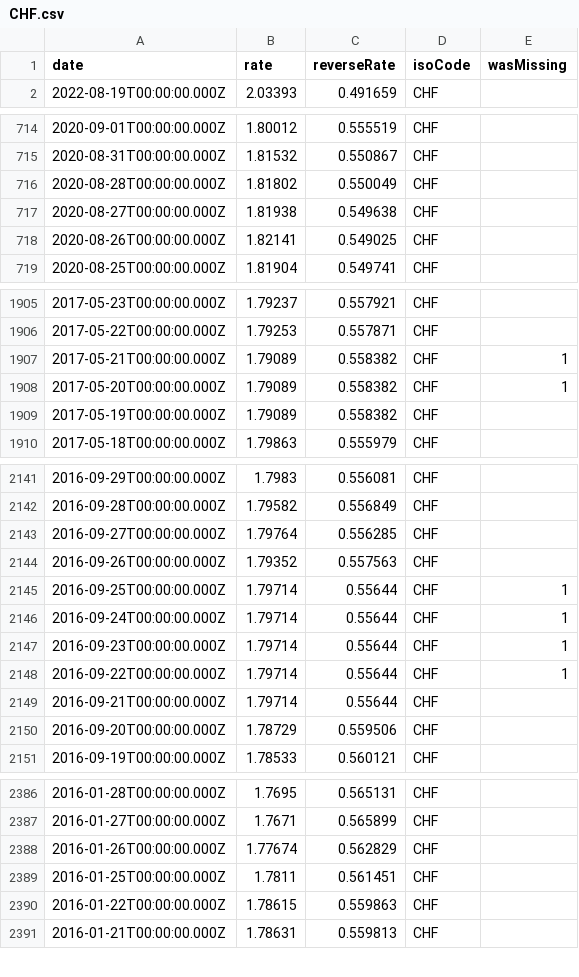
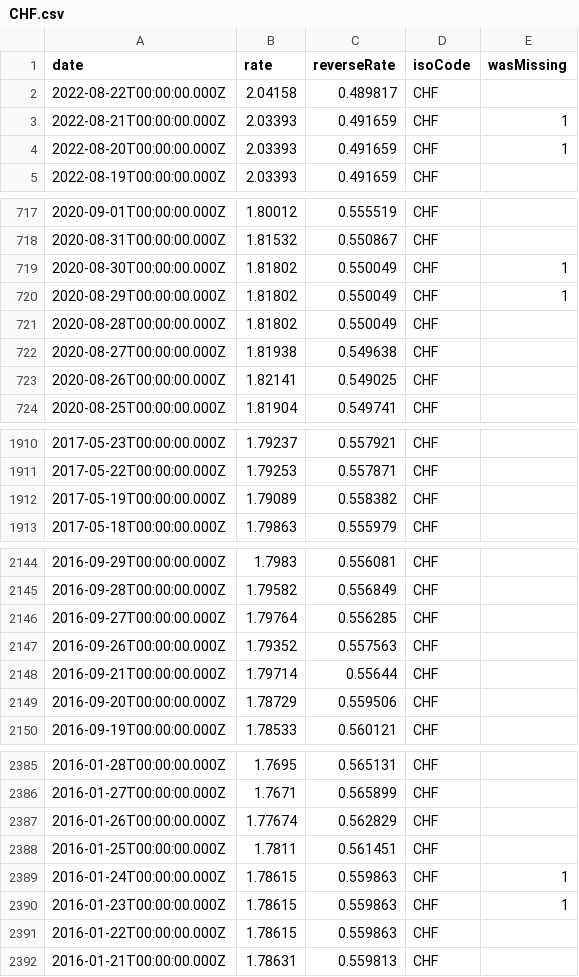
Before and after one commit to GeorgeSG/bnb-currency-exchange-rates, a CSV file: data/CHF.csv, drawn as a sheet; only a part is shown, gaps mark what is left out; removed rows and columns are numbered as before the commit, all else as after; the diff covers the shown part only; the diff names each change by its address in the sheet, - before the commit and + after, or states it on an @@ line.

```diff
--- a/data/CHF.csv
+++ b/data/CHF.csv
+row 2: 2022-08-22T00:00:00.000Z | 2.04158 | 0.489817 | CHF
+row 3: 2022-08-21T00:00:00.000Z | 2.03393 | 0.491659 | CHF | 1
+row 4: 2022-08-20T00:00:00.000Z | 2.03393 | 0.491659 | CHF | 1
+row 719: 2020-08-30T00:00:00.000Z | 1.81802 | 0.550049 | CHF | 1
+row 720: 2020-08-29T00:00:00.000Z | 1.81802 | 0.550049 | CHF | 1
-row 1907: 2017-05-21T00:00:00.000Z | 1.79089 | 0.558382 | CHF | 1
-row 1908: 2017-05-20T00:00:00.000Z | 1.79089 | 0.558382 | CHF | 1
-row 2145: 2016-09-25T00:00:00.000Z | 1.79714 | 0.55644 | CHF | 1
-row 2146: 2016-09-24T00:00:00.000Z | 1.79714 | 0.55644 | CHF | 1
-row 2147: 2016-09-23T00:00:00.000Z | 1.79714 | 0.55644 | CHF | 1
-row 2148: 2016-09-22T00:00:00.000Z | 1.79714 | 0.55644 | CHF | 1
+row 2389: 2016-01-24T00:00:00.000Z | 1.78615 | 0.559863 | CHF | 1
+row 2390: 2016-01-23T00:00:00.000Z | 1.78615 | 0.559863 | CHF | 1
```
Also changed, not shown: 6 added rows and 6 removed rows elsewhere in this file, data/CYP.csv, data/ISK.csv, 39 other files.
